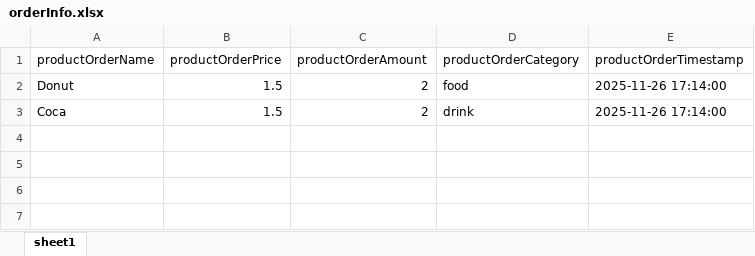
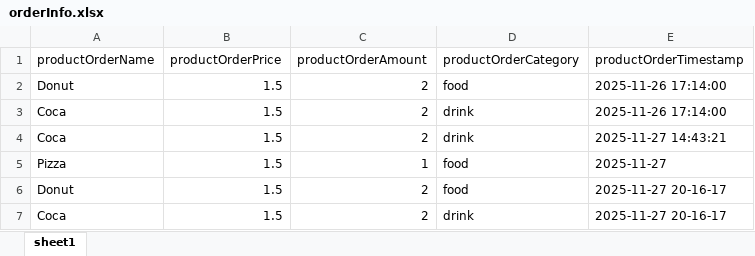
Before and after one commit to 82sak/CPPFInale, an Excel workbook: data/orderInfo.xlsx, sheet sheet1, drawn as a sheet; values as stored, in another font and other column widths than the file's, no borders; the diff names each change by its address in the sheet, - before the commit and + after, or states it on an @@ line.

```diff
--- a/data/orderInfo.xlsx (sheet sheet1)
+++ b/data/orderInfo.xlsx (sheet sheet1)
+row 4: Coca | 1.5 | 2 | drink | 2025-11-27 14:43:21
+row 5: Pizza | 1.5 | 1 | food | 2025-11-27
+row 6: Donut | 1.5 | 2 | food | 2025-11-27 20-16-17
+row 7: Coca | 1.5 | 2 | drink | 2025-11-27 20-16-17
```
Also changed, not shown: data/productInfo.xlsx, 10 other files.
